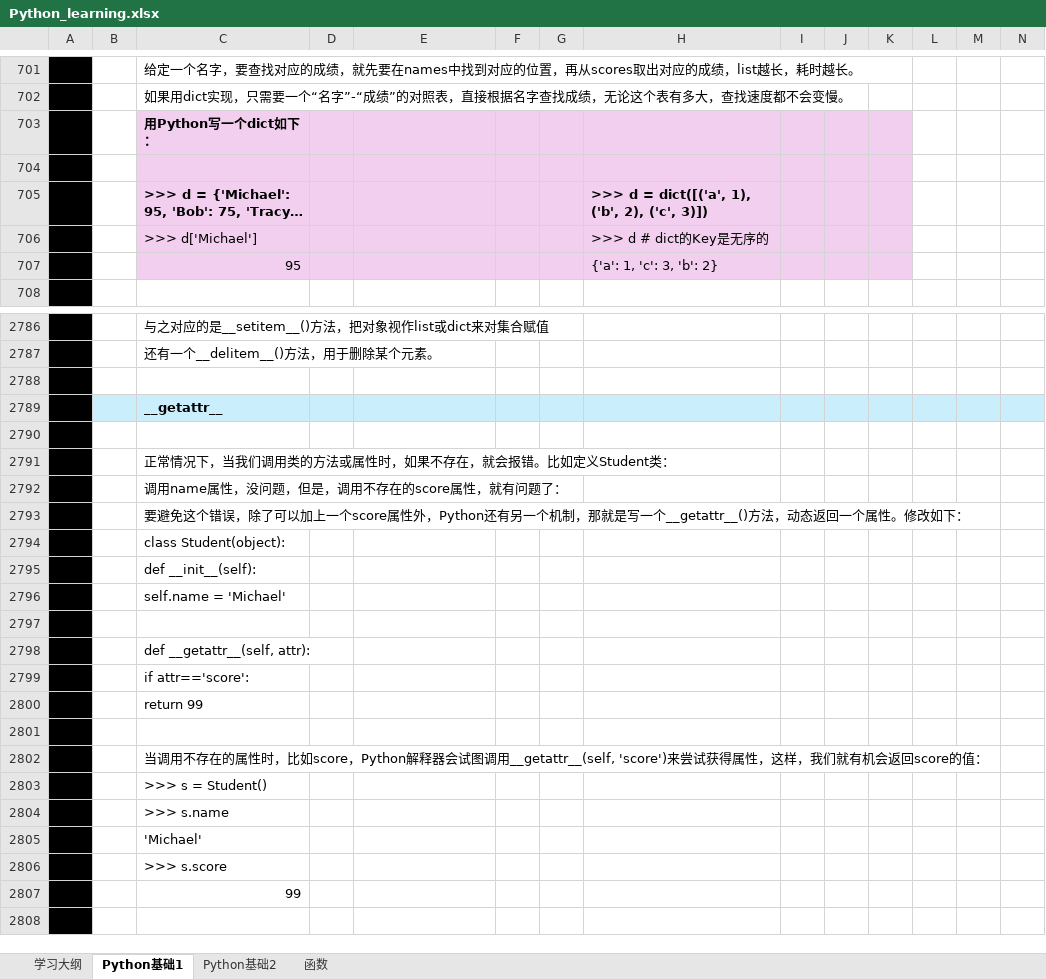
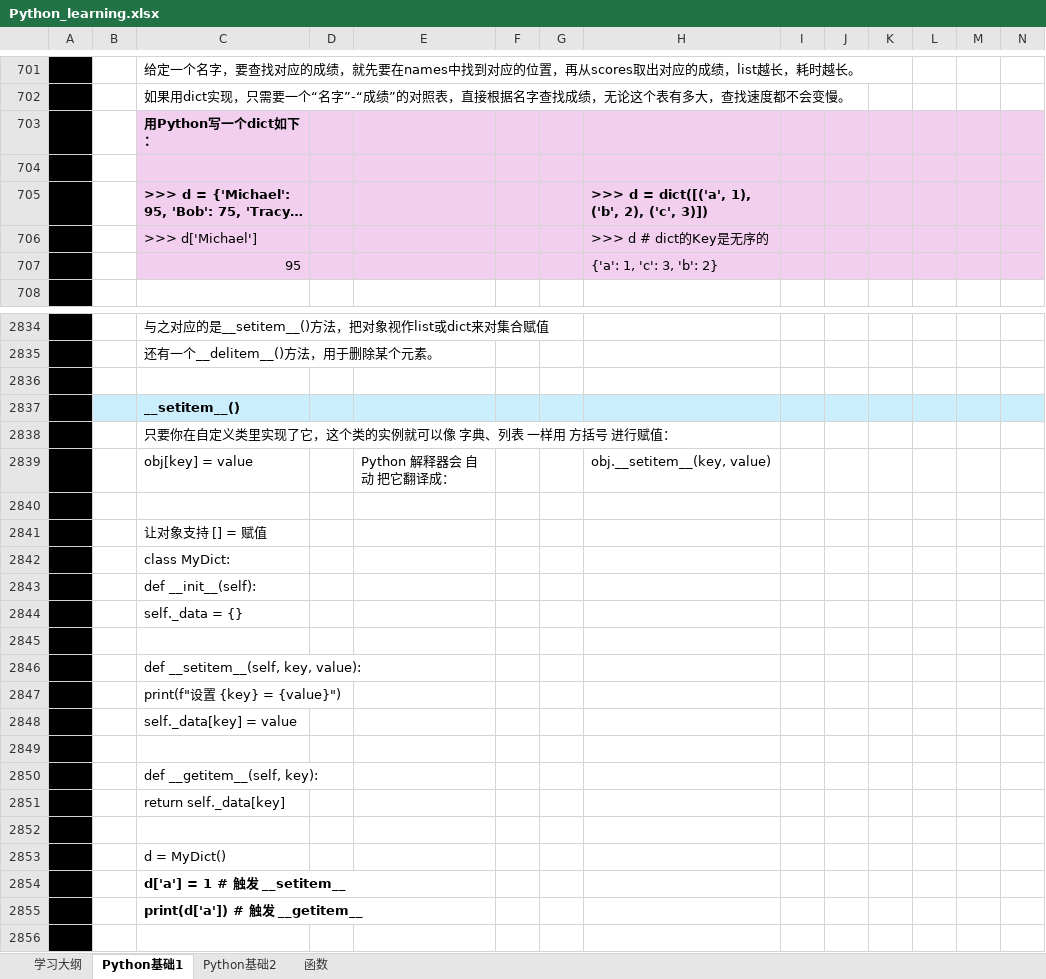
Before and after one commit to suxin-owner/PythonProject, an Excel workbook: Python_learning.xlsx, sheet Python基础1, drawn as a sheet; only a part is shown, gaps mark what is left out; the shorter side is filled out with more unchanged rows; long unchanged cells end in …; values as stored, in another font and other column widths than the file's, no borders; charts and pictures not drawn; the diff covers the shown part only; the diff names each change by its address in the sheet, - before the commit and + after, or states it on an @@ line.

```diff
--- a/Python_learning.xlsx (sheet Python基础1)
+++ b/Python_learning.xlsx (sheet Python基础1)
-L703:N707 fill: none
+L703:N707 fill: #F2CFEE
+row 2836: (empty)
+row 2837:  |  | __setitem__()
+row 2838:  |  | 只要你在自定义类里实现了它，这个类的实例就可以像 字典、列表 一样用 方括号 进行赋值：
+row 2839:  |  | obj[key] = value |  | Python 解释器会 自动 把它翻译成： |  |  | obj.__setitem__(key, value)
+row 2840: (empty)
+row 2841:  |  | 让对象支持 [] = 赋值
+row 2842:  |  | class MyDict:
+row 2843:  |  | def __init__(self):
+row 2844:  |  | self._data = {}
+row 2845: (empty)
+row 2846:  |  | def __setitem__(self, key, value):
+row 2847:  |  | print(f"设置 {key} = {value}")
+row 2848:  |  | self._data[key] = value
+row 2849: (empty)
+row 2850:  |  | def __getitem__(self, key):
+row 2851:  |  | return self._data[key]
+row 2852: (empty)
+row 2853:  |  | d = MyDict()
+row 2854:  |  | d['a'] = 1 # 触发 __setitem__
+row 2855:  |  | print(d['a']) # 触发 __getitem__
```
Also changed, not shown: 49 added rows, 1 removed row, 6 edited cells and cell formats elsewhere in this sheet, sheet Python基础2, sheet 函数, charts or pictures, 2 other files.
